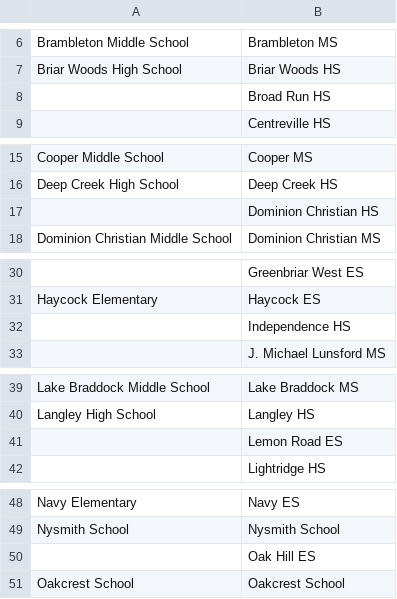
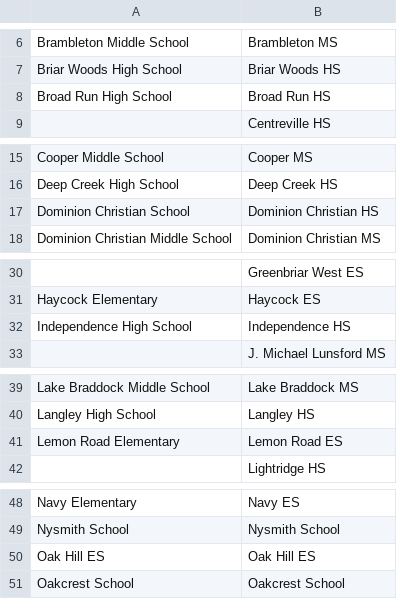
Before and after one commit to IanEmmons/VasoRosterCruncher, a CSV file: src/main/resources/school-names.csv, drawn as a sheet; only a part is shown, gaps mark what is left out; the diff covers the shown part only; the diff names each change by its address in the sheet, - before the commit and + after, or states it on an @@ line.

Commit message:
Updated school name mappings

```diff
--- a/src/main/resources/school-names.csv
+++ b/src/main/resources/school-names.csv
-A8: (empty)
+A8: Broad Run High School
-A17: (empty)
+A17: Dominion Christian School
-A32: (empty)
+A32: Independence High School
-A41: (empty)
+A41: Lemon Road Elementary
-A50: (empty)
+A50: Oak Hill ES
```
Also changed, not shown: 2 edited cells elsewhere in this file.
